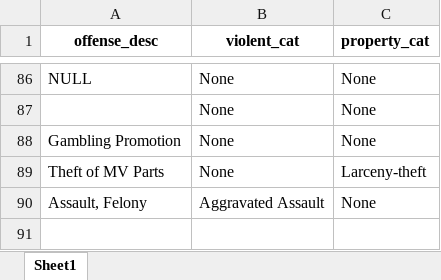
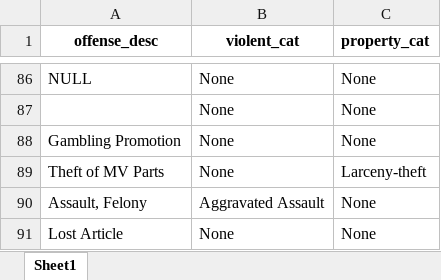
Before and after one commit to Brown-University-Library/geodata_pvdcrime, an Excel workbook: code/inputs/crime_cats.xlsx, sheet Sheet1, drawn as a sheet; only a part is shown, gaps mark what is left out; values as stored, in another font and other column widths than the file's, no borders; the diff names each change by its address in the sheet, - before the commit and + after, or states it on an @@ line.

```diff
--- a/code/inputs/crime_cats.xlsx (sheet Sheet1)
+++ b/code/inputs/crime_cats.xlsx (sheet Sheet1)
+row 91: Lost Article | None | None
```
Also changed, not shown: code/inputs/landmarks.xlsx, 19 other files.
